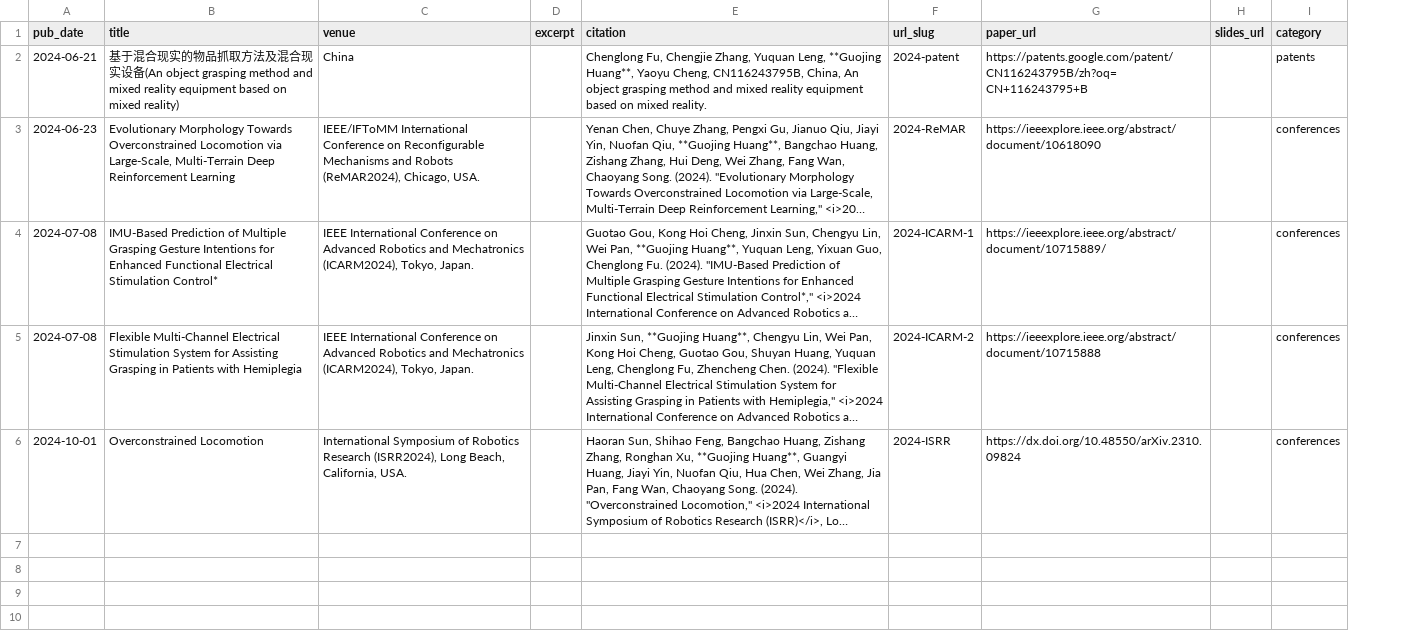
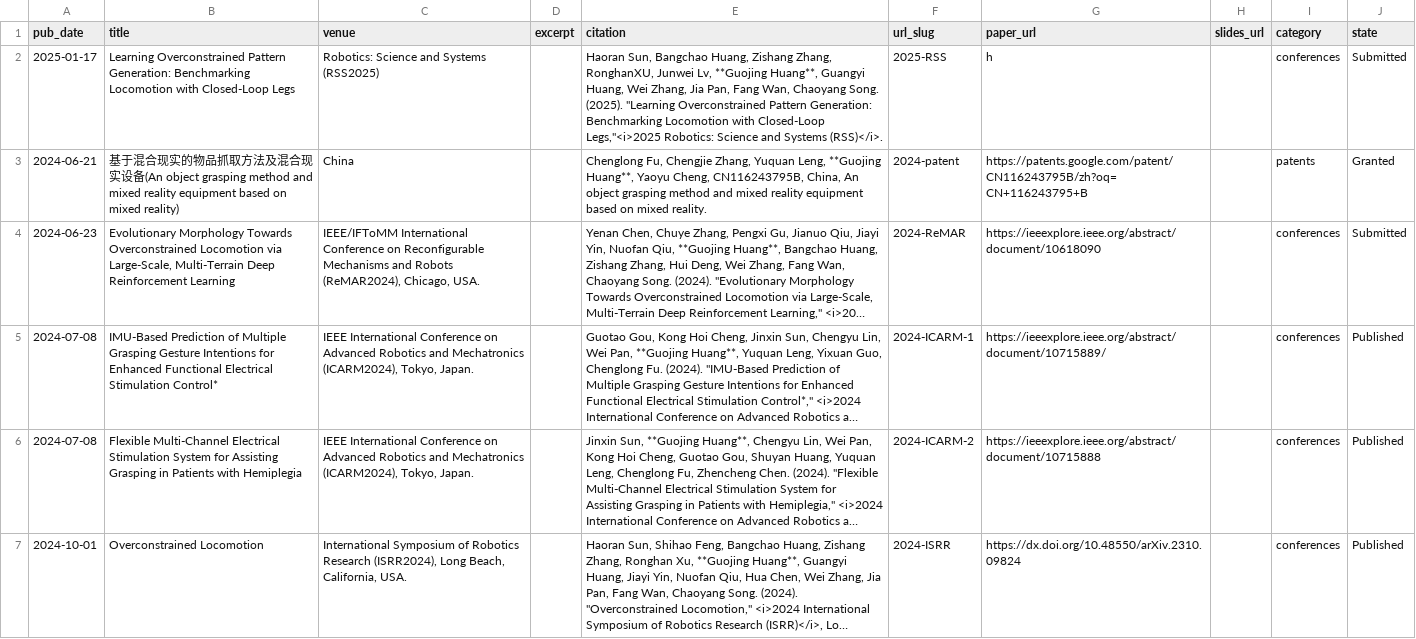
Before and after one commit to Acheng0211/acheng0211.github.io, a TSV file: markdown_generator/publications.tsv, drawn as a sheet; long unchanged cells end in …; addresses are those after the commit; the diff names each change by its address in the sheet, - before the commit and + after, or states it on an @@ line.

```diff
--- a/markdown_generator/publications.tsv
+++ b/markdown_generator/publications.tsv
+column J (state), rows 3-7: Granted | Submitted | Published | Published | Published
+row 2: 2025-01-17 | Learning Overconstrained Pattern Generation: Benchmarking Locomotion with Closed-Loop Legs | Robotics: Science and Systems (RSS2025) |  | Haoran Sun, Bangchao Huang, Zishang Zhang, RonghanXU, Junwei Lv, **Guojing Huang**, Guangyi Huang, Wei Zhang, Jia Pan, Fang Wan, Chaoyang Song. (2025). "Learning Overconstrained Pattern Generation: Benchmarking Locomotion with Closed-Loop Legs,"<i>2025 Robotics: Science and Systems (RSS)</i>. | 2025-RSS | h |  | conferences | Submitted
```
Also changed, not shown: 7 other files.
